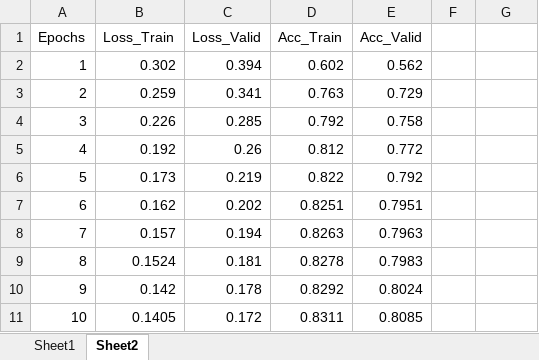
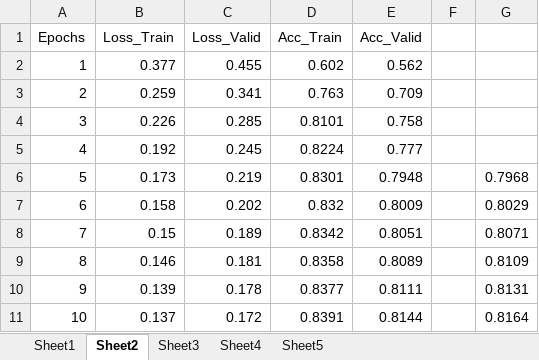
Before and after one commit to radiukpavlo/my-study-python, an Excel workbook: papers/39_data.xlsx, sheet Sheet2, drawn as a sheet; only a part is shown; values as stored, in another font and other column widths than the file's, no borders; the diff covers the shown part only; the diff names each change by its address in the sheet, - before the commit and + after, or states it on an @@ line.

```diff
--- a/papers/39_data.xlsx (sheet Sheet2)
+++ b/papers/39_data.xlsx (sheet Sheet2)
+sheet tab: Sheet3
+sheet tab: Sheet4
+sheet tab: Sheet5
-B2 (Loss_Train): 0.302
+B2 (Loss_Train): 0.377
-C2 (Loss_Valid): 0.394
+C2 (Loss_Valid): 0.455
-E3 (Acc_Valid): 0.729
+E3 (Acc_Valid): 0.709
-D4 (Acc_Train): 0.792
+D4 (Acc_Train): 0.8101
-C5 (Loss_Valid): 0.26
+C5 (Loss_Valid): 0.245
-D5 (Acc_Train): 0.812
+D5 (Acc_Train): 0.8224
-E5 (Acc_Valid): 0.772
+E5 (Acc_Valid): 0.777
-D6 (Acc_Train): 0.822
+D6 (Acc_Train): 0.8301
-E6 (Acc_Valid): 0.792
+E6 (Acc_Valid): 0.7948
-G6: (empty)
+G6: 0.7968
-B7 (Loss_Train): 0.162
+B7 (Loss_Train): 0.158
-D7 (Acc_Train): 0.8251
+D7 (Acc_Train): 0.832
-E7 (Acc_Valid): 0.7951
+E7 (Acc_Valid): 0.8009
-G7: (empty)
+G7: 0.8029
-B8 (Loss_Train): 0.157
+B8 (Loss_Train): 0.15
-C8 (Loss_Valid): 0.194
+C8 (Loss_Valid): 0.189
-D8 (Acc_Train): 0.8263
+D8 (Acc_Train): 0.8342
-E8 (Acc_Valid): 0.7963
+E8 (Acc_Valid): 0.8051
-G8: (empty)
+G8: 0.8071
-B9 (Loss_Train): 0.1524
+B9 (Loss_Train): 0.146
-D9 (Acc_Train): 0.8278
+D9 (Acc_Train): 0.8358
-E9 (Acc_Valid): 0.7983
+E9 (Acc_Valid): 0.8089
-G9: (empty)
+G9: 0.8109
-B10 (Loss_Train): 0.142
+B10 (Loss_Train): 0.139
-D10 (Acc_Train): 0.8292
+D10 (Acc_Train): 0.8377
-E10 (Acc_Valid): 0.8024
+E10 (Acc_Valid): 0.8111
-G10: (empty)
+G10: 0.8131
-B11 (Loss_Train): 0.1405
+B11 (Loss_Train): 0.137
-D11 (Acc_Train): 0.8311
+D11 (Acc_Train): 0.8391
-E11 (Acc_Valid): 0.8085
+E11 (Acc_Valid): 0.8144
-G11: (empty)
+G11: 0.8164
```
Also changed, not shown: 42 edited cells elsewhere in this sheet, 4 other files.
